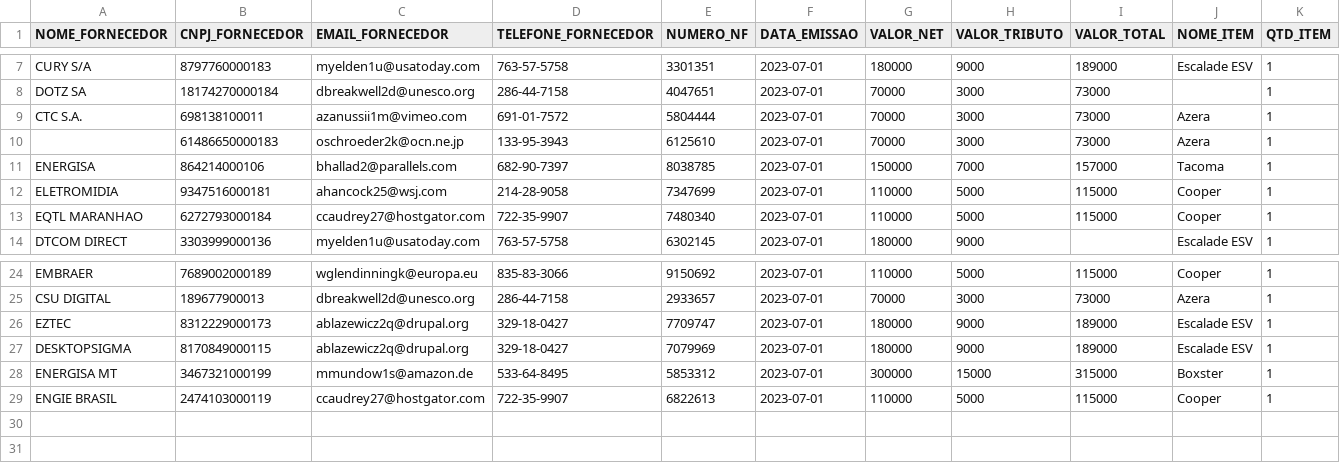
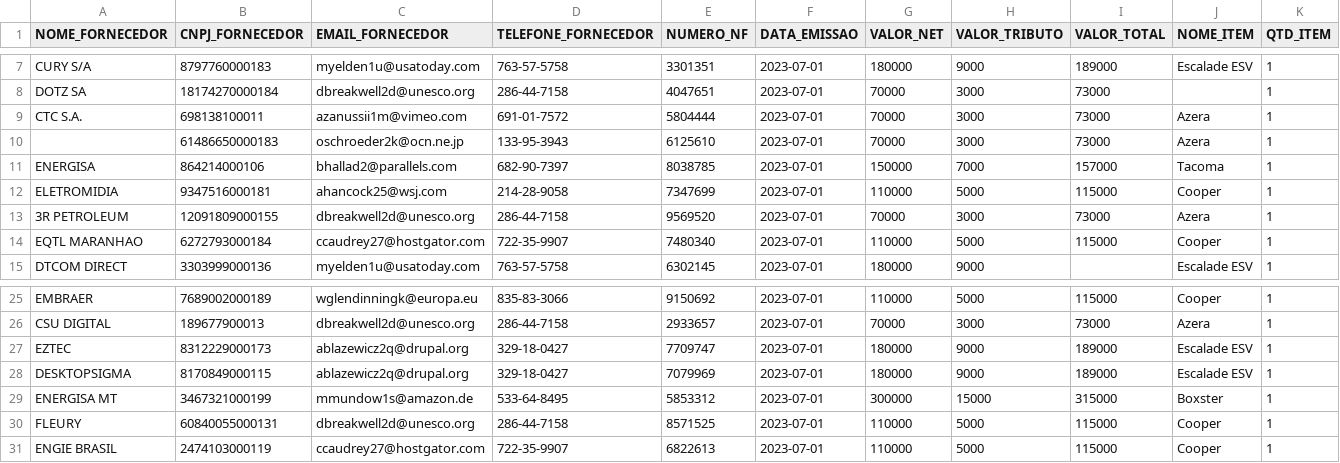
Before and after one commit to Guisilcol/Exemplo-de-implementacao-PySpark, a CSV file: data/work/rejected_compras_stg.csv, drawn as a sheet; only a part is shown, gaps mark what is left out; rows hold the shown columns only; the diff names each change by its address in the sheet, - before the commit and + after, or states it on an @@ line.

```diff
--- a/data/work/rejected_compras_stg.csv
+++ b/data/work/rejected_compras_stg.csv
+row 13: 3R PETROLEUM | 12091809000155 | dbreakwell2d@unesco.org | 286-44-7158 | 9569520 | 2023-07-01 | 70000 | 3000 | 73000 | Azera | 1
+row 30: FLEURY | 60840055000131 | dbreakwell2d@unesco.org | 286-44-7158 | 8571525 | 2023-07-01 | 110000 | 5000 | 115000 | Cooper | 1
```
Also changed, not shown: 1 other file.
